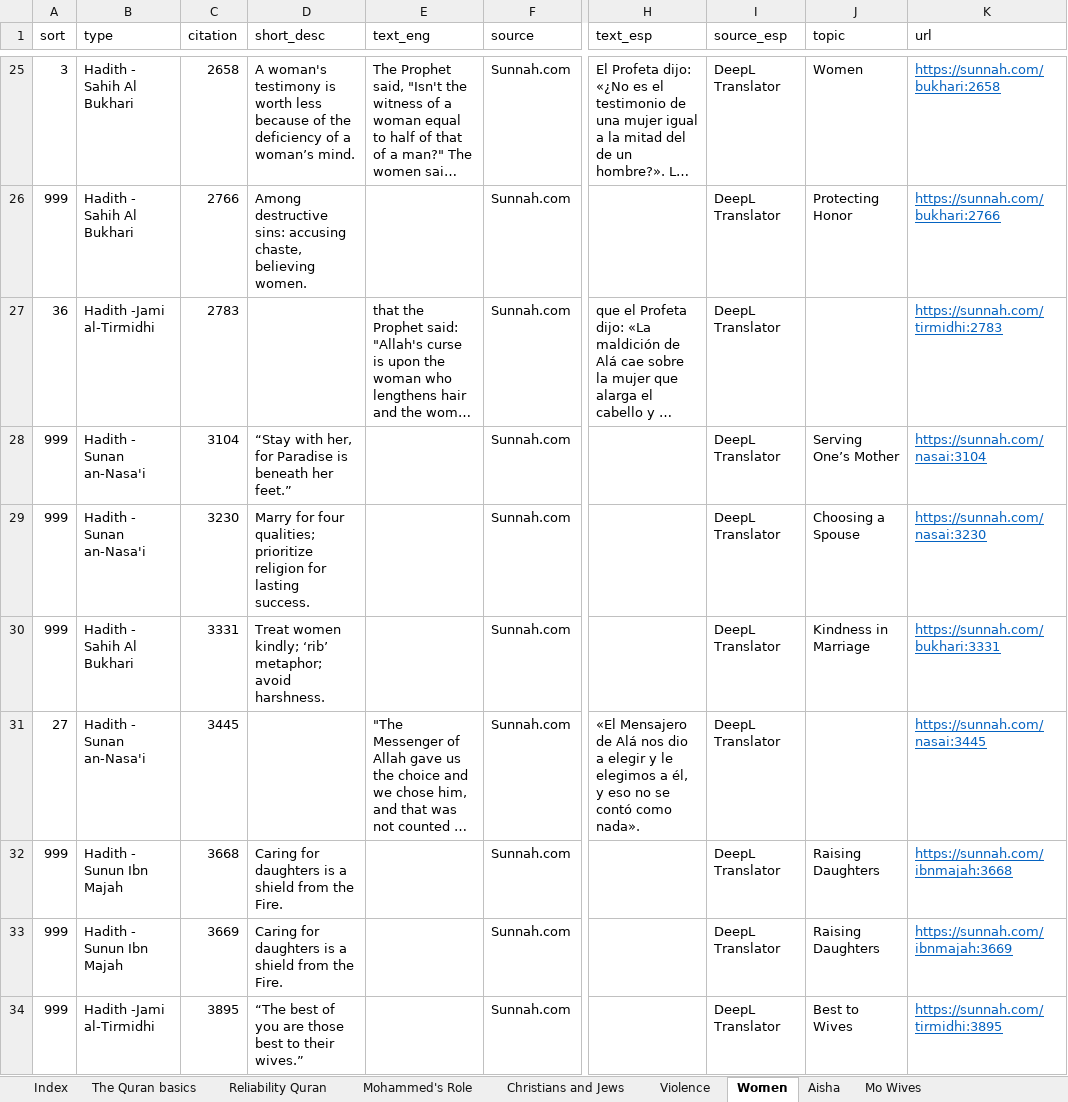
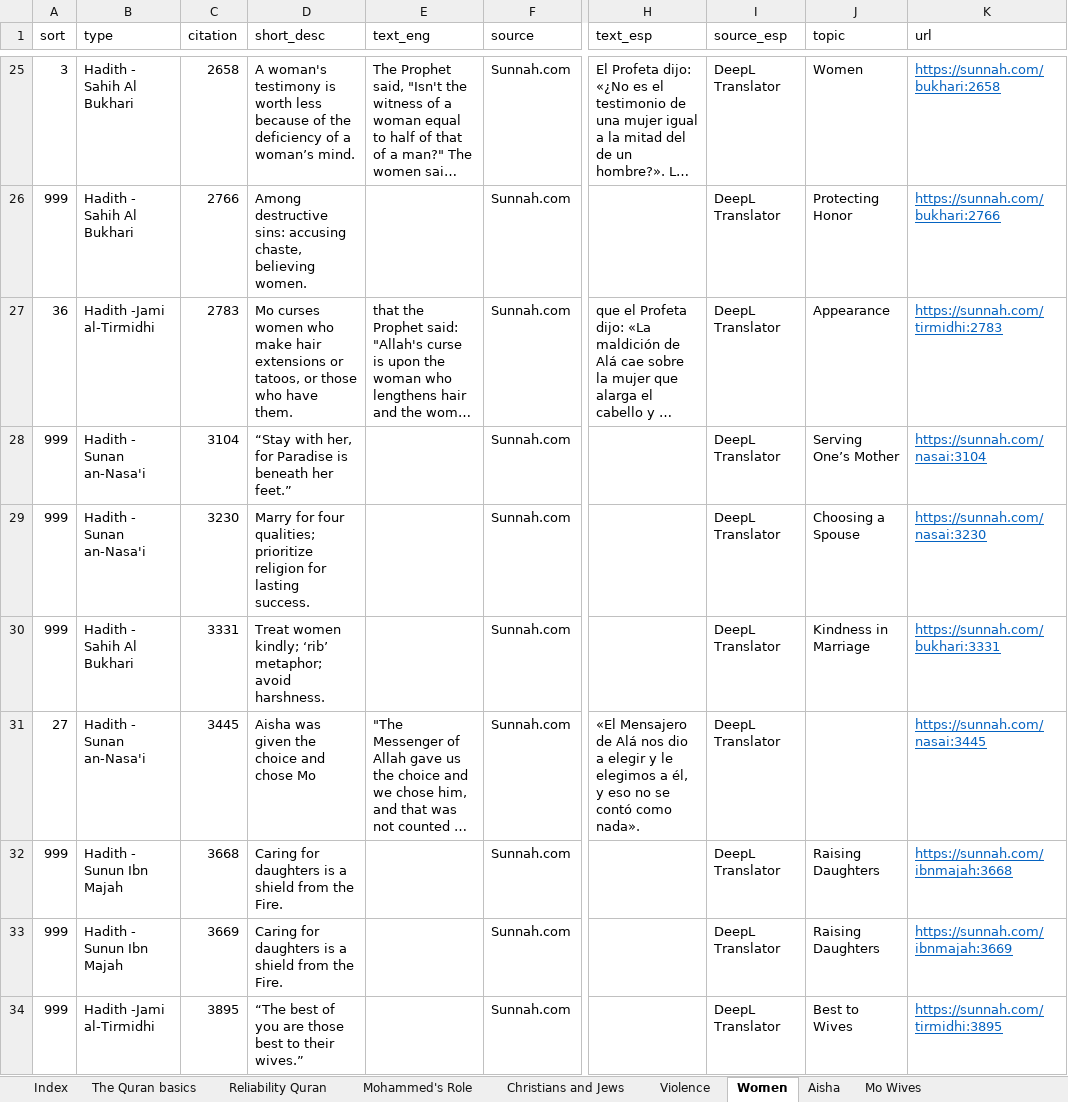
Before and after one commit to kbirson/project_martel, an Excel workbook: Islam Verses.xlsx, sheet Women, drawn as a sheet; only a part is shown, gaps mark what is left out; long unchanged cells end in …; values as stored, in another font and other column widths than the file's, no borders; conditional formats not drawn; the diff covers the shown part only; the diff names each change by its address in the sheet, - before the commit and + after, or states it on an @@ line.

```diff
--- a/Islam Verses.xlsx (sheet Women)
+++ b/Islam Verses.xlsx (sheet Women)
-D27 (short_desc): (empty)
+D27 (short_desc): Mo curses women who make hair extensions or tatoos, or those who have them.
-J27 (topic): (empty)
+J27 (topic): Appearance
-D31 (short_desc): (empty)
+D31 (short_desc): Aisha was given the choice and chose Mo
```
Also changed, not shown: 60 edited cells elsewhere in this sheet, sheet Mohammed's Role, sheet Christians and Jews, sheet Violence.
